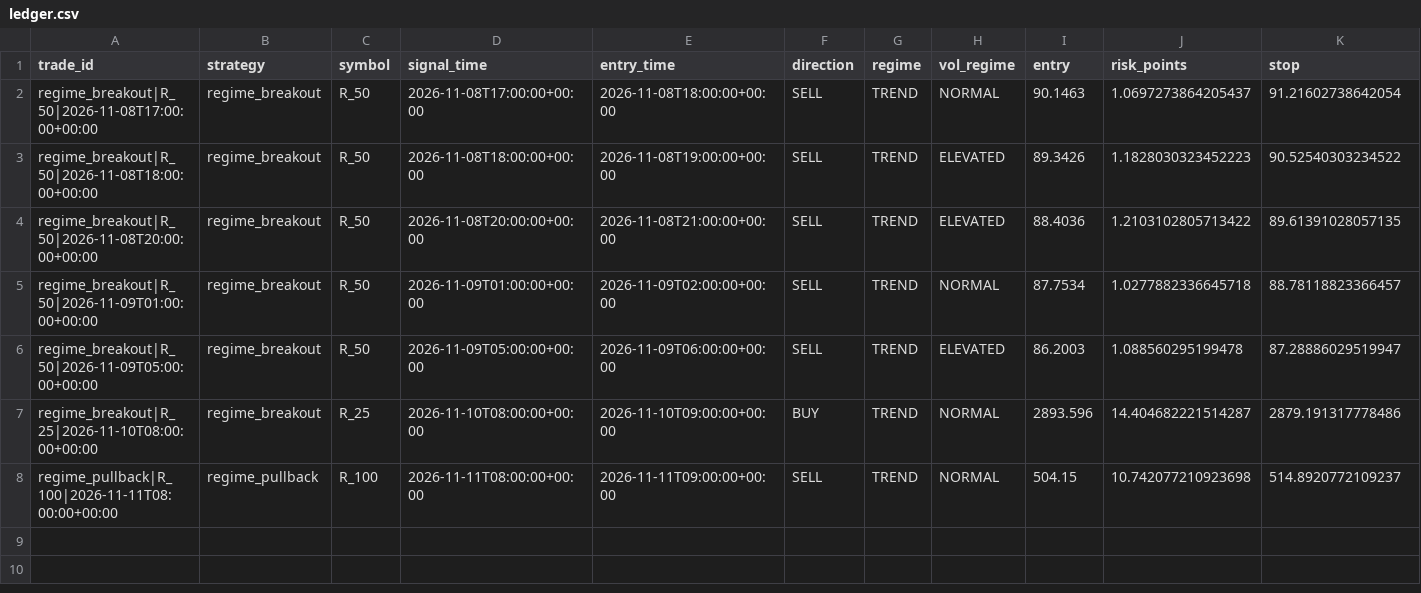
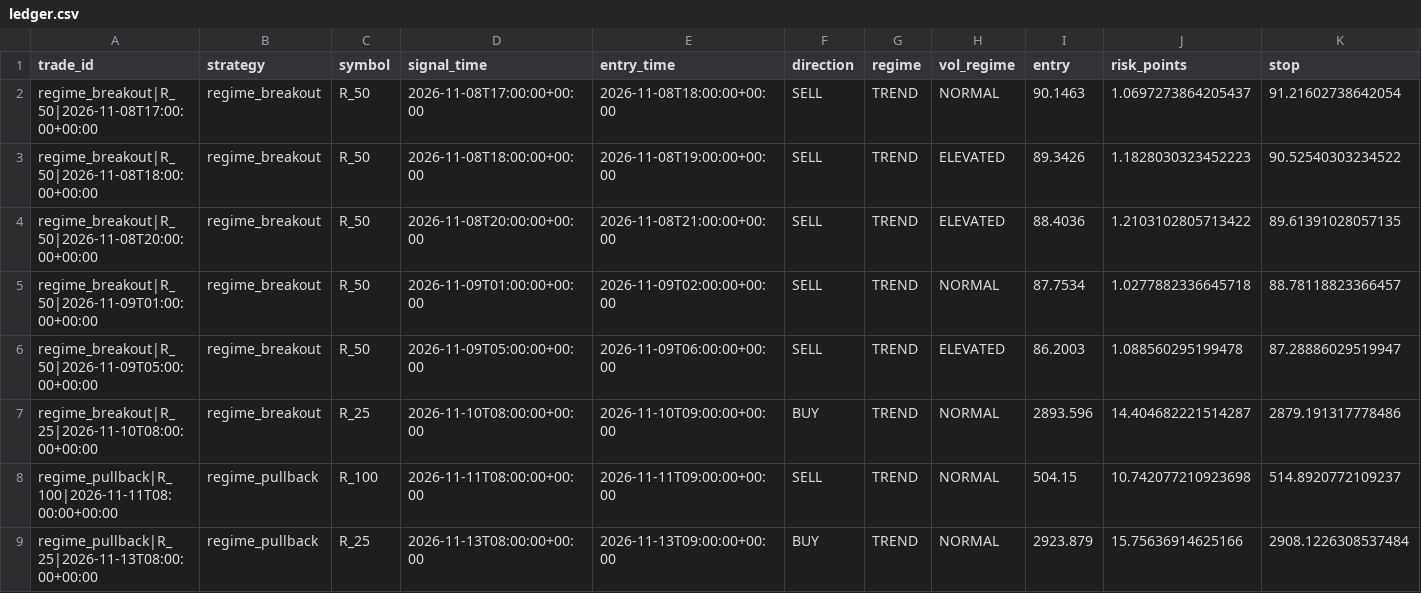
Before and after one commit to jbnikky13/MercuryEdge, a CSV file: research_data/deriv-shadow-paper/ledger.csv, drawn as a sheet; only a part is shown; rows hold the shown columns only; the diff names each change by its address in the sheet, - before the commit and + after, or states it on an @@ line.

```diff
--- a/research_data/deriv-shadow-paper/ledger.csv
+++ b/research_data/deriv-shadow-paper/ledger.csv
+row 9: regime_pullback|R_25|2026-11-13T08:00:00+00:00 | regime_pullback | R_25 | 2026-11-13T08:00:00+00:00 | 2026-11-13T09:00:00+00:00 | BUY | TREND | NORMAL | 2923.879 | 15.75636914625166 | 2908.1226308537484
```
